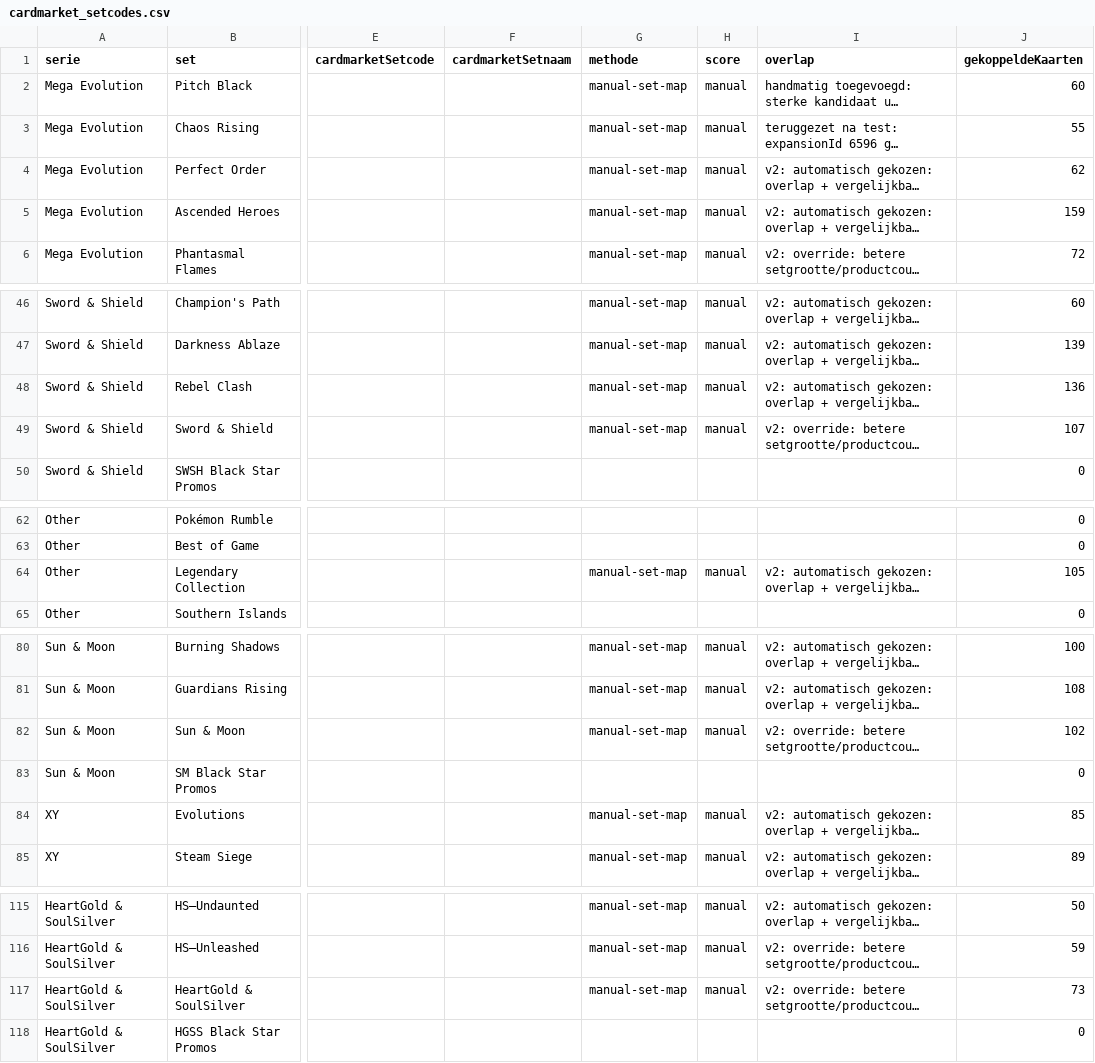
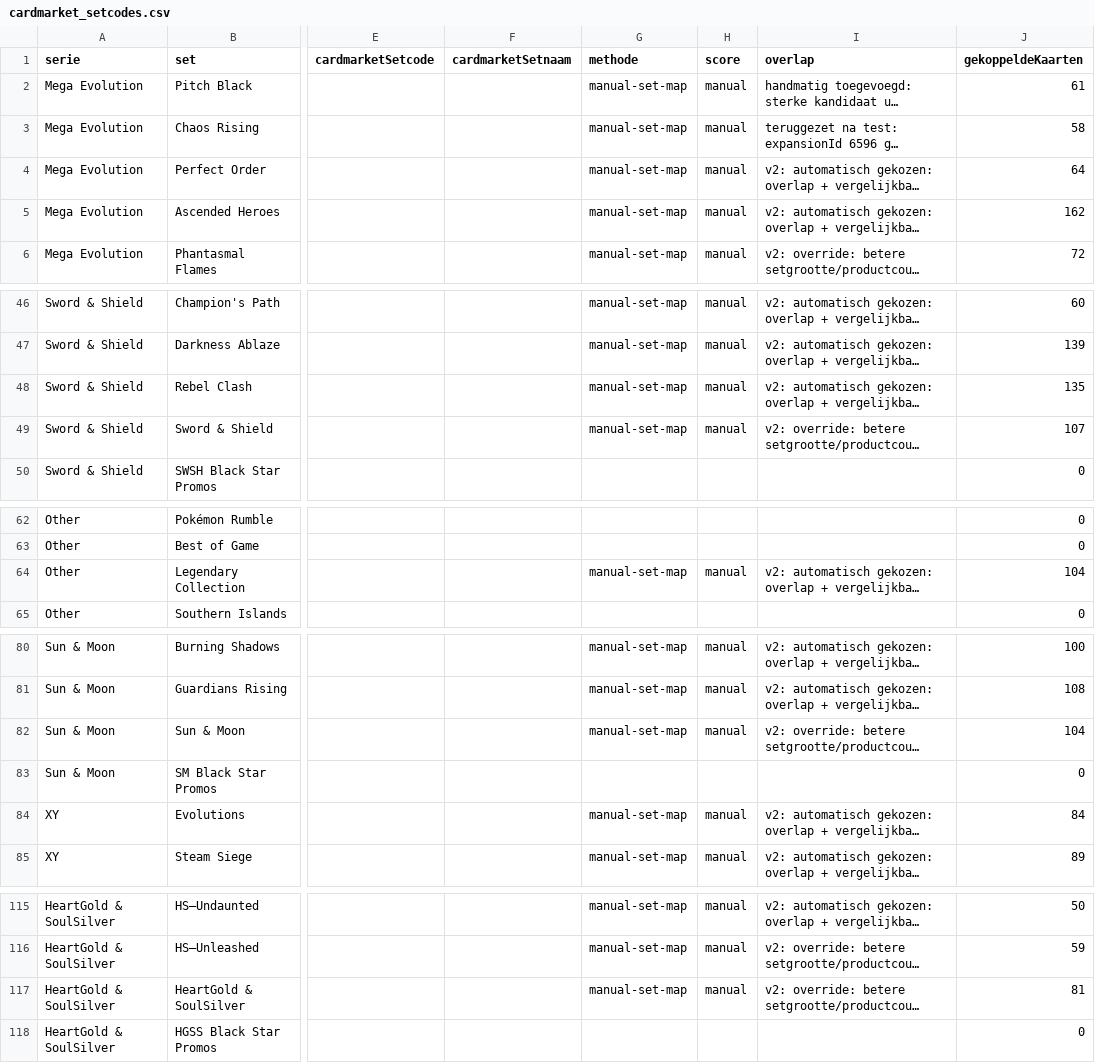
Before and after one commit to Tillie007/Pokemon-tcg-checklist, a CSV file: cardmarket_setcodes.csv, drawn as a sheet; only a part is shown, gaps mark what is left out; long unchanged cells end in …; the diff covers the shown part only; the diff names each change by its address in the sheet, - before the commit and + after, or states it on an @@ line.

```diff
--- a/cardmarket_setcodes.csv
+++ b/cardmarket_setcodes.csv
-J2 (gekoppeldeKaarten): 60
+J2 (gekoppeldeKaarten): 61
-J3 (gekoppeldeKaarten): 55
+J3 (gekoppeldeKaarten): 58
-J4 (gekoppeldeKaarten): 62
+J4 (gekoppeldeKaarten): 64
-J5 (gekoppeldeKaarten): 159
+J5 (gekoppeldeKaarten): 162
-J48 (gekoppeldeKaarten): 136
+J48 (gekoppeldeKaarten): 135
-J64 (gekoppeldeKaarten): 105
+J64 (gekoppeldeKaarten): 104
-J82 (gekoppeldeKaarten): 102
+J82 (gekoppeldeKaarten): 104
-J84 (gekoppeldeKaarten): 85
+J84 (gekoppeldeKaarten): 84
-J117 (gekoppeldeKaarten): 73
+J117 (gekoppeldeKaarten): 81
```
Also changed, not shown: 2 edited cells elsewhere in this file, cardmarket_set_mapping_candidates.csv, cardmarket_unmatched_by_set.csv, 4 other files.
